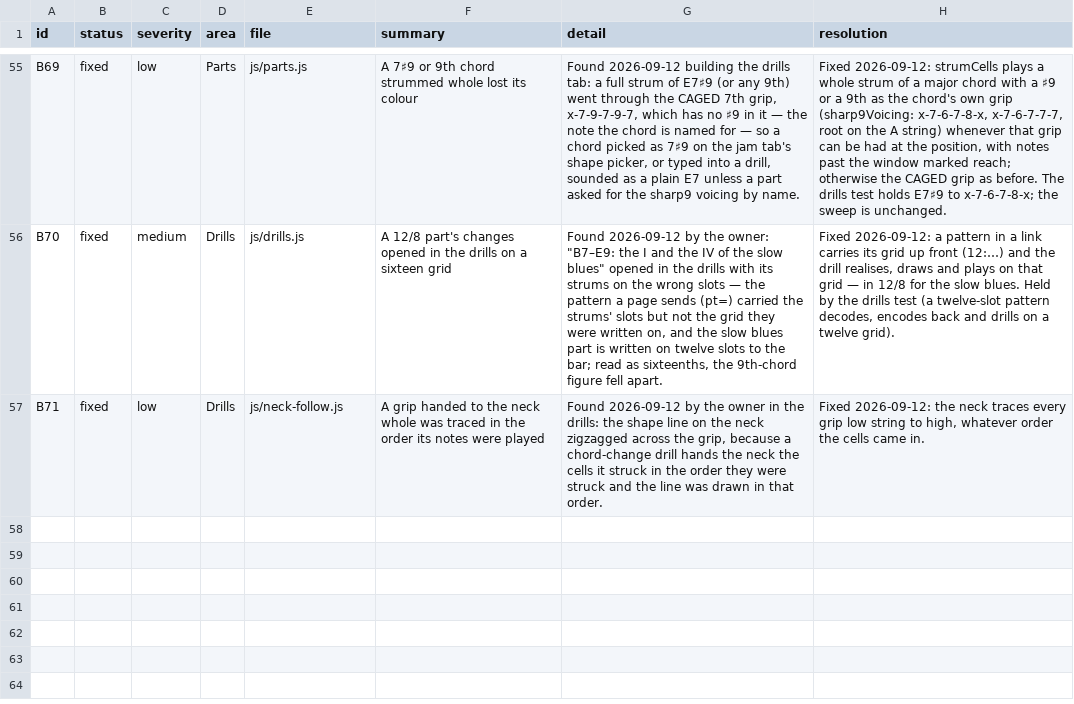
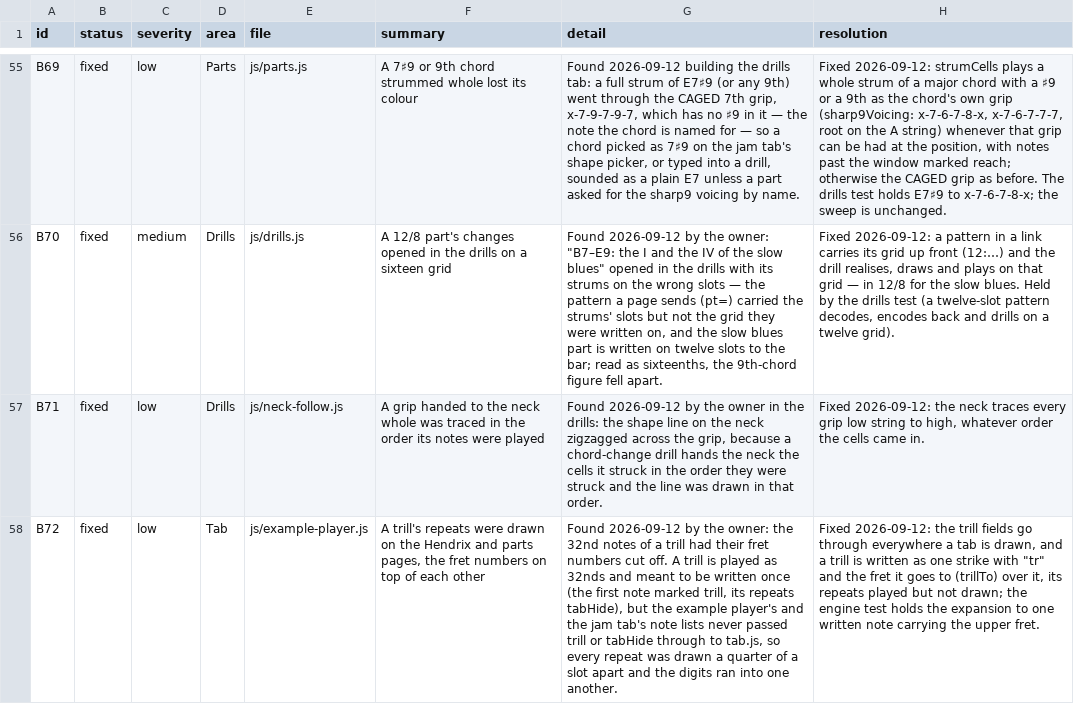
Before and after one commit to jchendy/chords, a CSV file: BUGS.csv, drawn as a sheet; only a part is shown, gaps mark what is left out; the diff names each change by its address in the sheet, - before the commit and + after, or states it on an @@ line.

```diff
--- a/BUGS.csv
+++ b/BUGS.csv
+row 58: B72 | fixed | low | Tab | js/example-player.js | A trill's repeats were drawn on the Hendrix and parts pages, the fret numbers on top of each other | Found 2026-09-12 by the owner: the 32nd notes of a trill had their fret numbers cut off. A trill is played as 32nds and meant to be written once (the first note marked trill, its repeats tabHide), but the example player's and the jam tab's note lists never passed trill or tabHide through to tab.js, so every repeat was drawn a quarter of a slot apart and the digits ran into one another. | Fixed 2026-09-12: the trill fields go through everywhere a tab is drawn, and a trill is written as one strike with "tr" and the fret it goes to (trillTo) over it, its repeats played but not drawn; the engine test holds the expansion to one written note carrying the upper fret.
```
Also changed, not shown: 15 other files.
